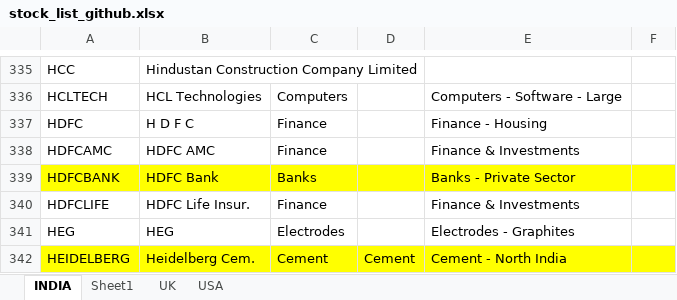
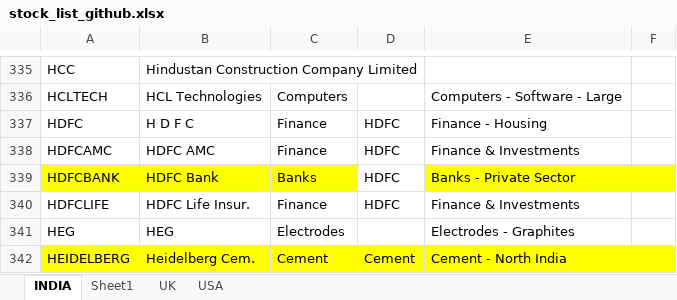
Before and after one commit to sadashiv001/files, an Excel workbook: stock_list_github.xlsx, sheet INDIA, drawn as a sheet; only a part is shown, gaps mark what is left out; values as stored, in another font and other column widths than the file's, no borders; conditional formats not drawn; the diff names each change by its address in the sheet, - before the commit and + after, or states it on an @@ line.

Commit message:
Add files via upload

```diff
--- a/stock_list_github.xlsx (sheet INDIA)
+++ b/stock_list_github.xlsx (sheet INDIA)
-D337:D340: (empty)
+D337:D340: HDFC
-D339 fill: #FFFF00
+D339 fill: none
```
